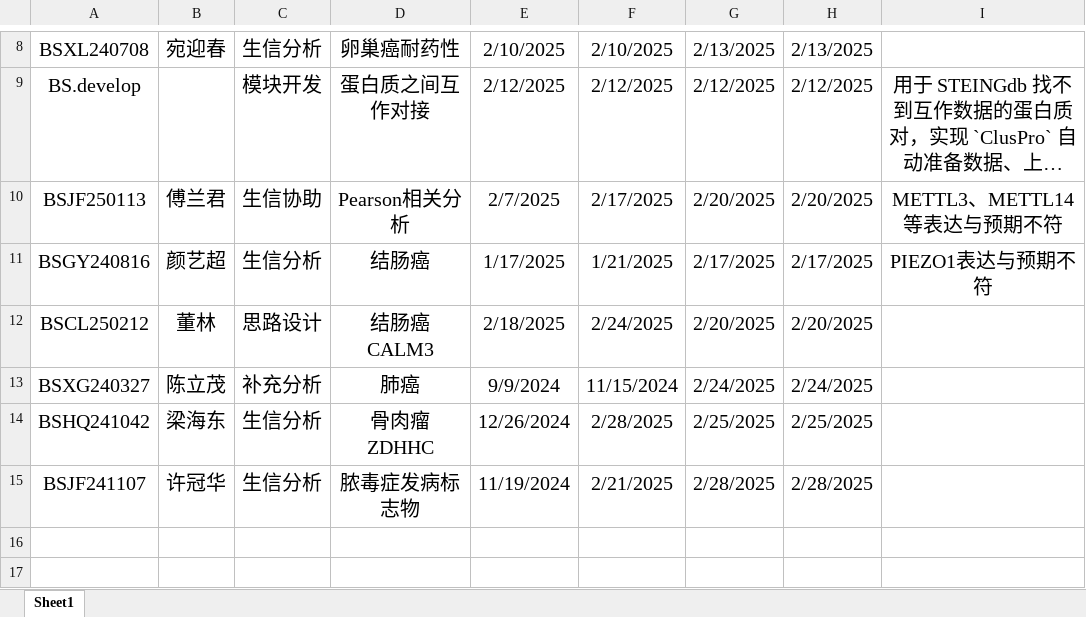
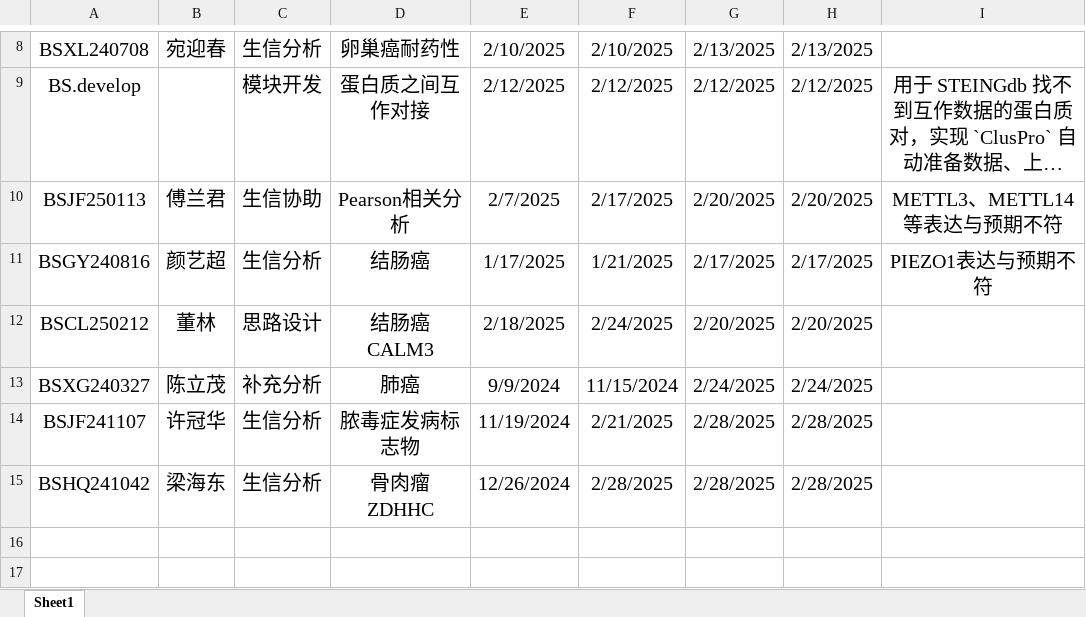
Before and after one commit to shaman-yellow/outline, an Excel workbook: bosai/summary_month_2025_2/summary_month.xlsx, sheet Sheet1, drawn as a sheet; only a part is shown, gaps mark what is left out; long unchanged cells end in …; values as stored, in another font and other column widths than the file's, no borders; removed rows and columns are numbered as before the commit, all else as after; the diff names each change by its address in the sheet, - before the commit and + after, or states it on an @@ line.

```diff
--- a/bosai/summary_month_2025_2/summary_month.xlsx (sheet Sheet1)
+++ b/bosai/summary_month_2025_2/summary_month.xlsx (sheet Sheet1)
-row 14: BSHQ241042 | 梁海东 | 生信分析 | 骨肉瘤ZDHHC | 12/26/2024 | 2/28/2025 | 2/25/2025 | 2/25/2025
+row 15: BSHQ241042 | 梁海东 | 生信分析 | 骨肉瘤ZDHHC | 12/26/2024 | 2/28/2025 | 2/28/2025 | 2/28/2025
```
Also changed, not shown: 12 other files.
